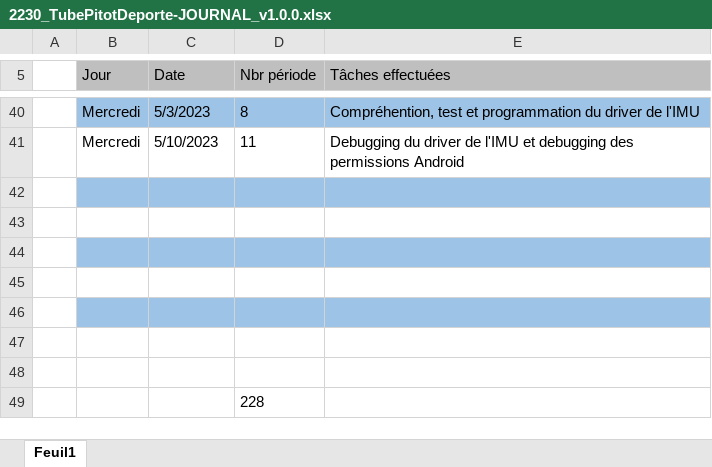
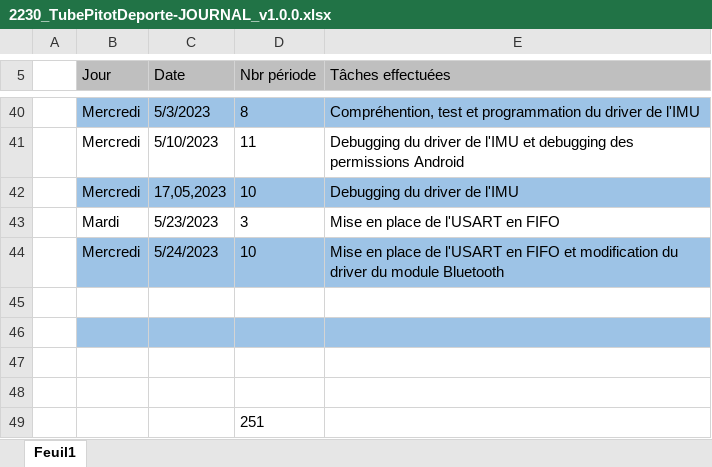
Before and after one commit to Belprot/2230_TubePitotDeporte_v1.0.0, an Excel workbook: doc/2230_TubePitotDeporte-JOURNAL_v1.0.0.xlsx, sheet Feuil1, drawn as a sheet; only a part is shown, gaps mark what is left out; values as stored, in another font and other column widths than the file's, no borders; removed rows and columns are numbered as before the commit, all else as after; the diff names each change by its address in the sheet, - before the commit and + after, or states it on an @@ line.

Commit message:
Journal update

```diff
--- a/doc/2230_TubePitotDeporte-JOURNAL_v1.0.0.xlsx (sheet Feuil1)
+++ b/doc/2230_TubePitotDeporte-JOURNAL_v1.0.0.xlsx (sheet Feuil1)
+row 42:  | Mercredi | 17,05,2023 | 10 | Debugging du driver de l'IMU
+row 43:  | Mardi | 5/23/2023 | 3 | Mise en place de l'USART en FIFO
+row 44:  | Mercredi | 5/24/2023 | 10 | Mise en place de l'USART en FIFO et modification du driver du module Bluetooth
-B45:E45 fill: #9DC3E6
+B45:E45 fill: none
-B46:E46 fill: none
+B46:E46 fill: #9DC3E6
-B47:E47 fill: #9DC3E6
+B47:E47 fill: none
-row 46: (empty)
-row 47: (empty)
-row 48: (empty)
-D49 (Nbr période): 228
+D49 (Nbr période): 251
```
